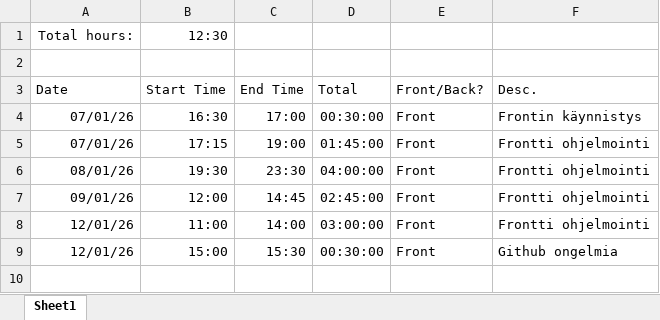
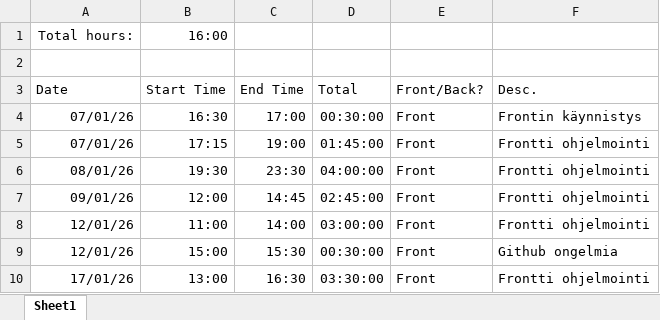
Before and after one commit to sjkorpela/riichi-mahjong-hand-points-calculator, an Excel workbook: frontend/frontend-timelog.xlsx, sheet Sheet1, drawn as a sheet; values as stored, in another font and other column widths than the file's, no borders; the diff names each change by its address in the sheet, - before the commit and + after, or states it on an @@ line.

```diff
--- a/frontend/frontend-timelog.xlsx (sheet Sheet1)
+++ b/frontend/frontend-timelog.xlsx (sheet Sheet1)
-B1 (Start Time): 12:30
+B1 (Start Time): 16:00
+row 10: 17/01/26 | 13:00 | 16:30 | 03:30:00 | Front | Frontti ohjelmointi
```
Also changed, not shown: 13 other files.
